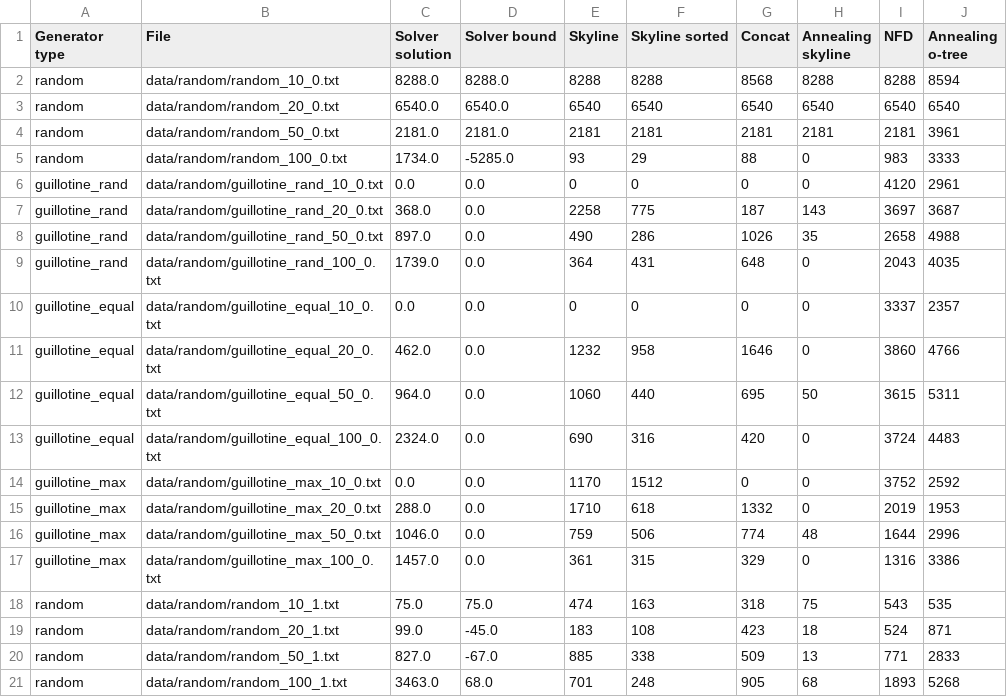
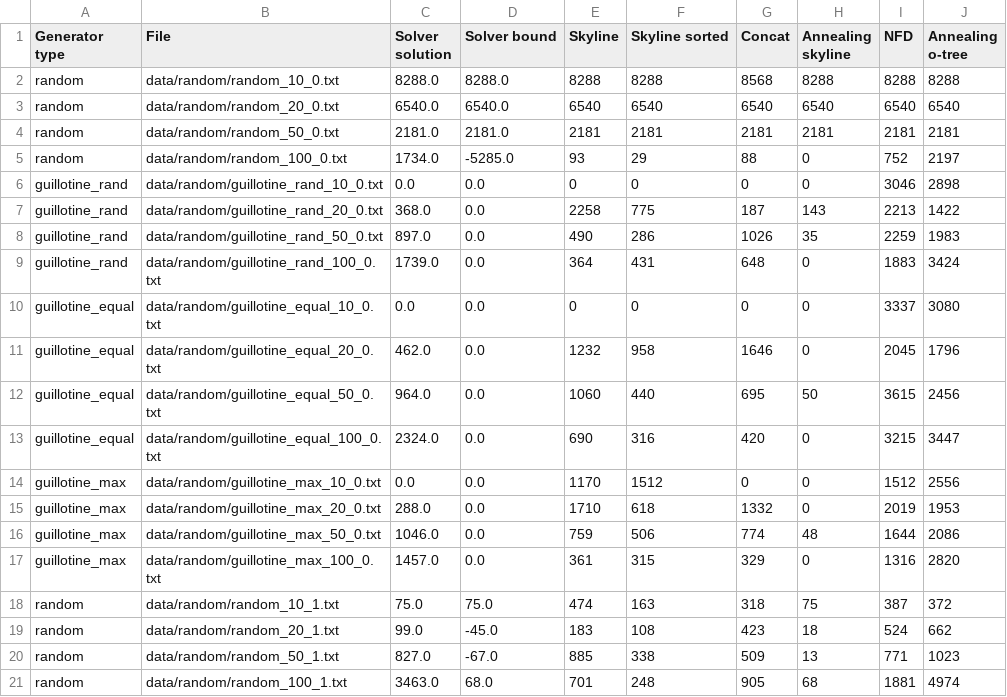
Before and after one commit to yad439/pallet-packing, a CSV file: data/results.csv, drawn as a sheet.

Commit message:
Update results.csv

```diff
--- a/data/results.csv
+++ b/data/results.csv
@@ -1,21 +1,21 @@
 Generator type,File,Solver solution,Solver bound,Skyline,Skyline sorted,Concat,Annealing skyline,NFD,Annealing o-tree
-random,data/random/random_10_0.txt,8288.0,8288.0,8288,8288,8568,8288,8288,8594
+random,data/random/random_10_0.txt,8288.0,8288.0,8288,8288,8568,8288,8288,8288
 random,data/random/random_20_0.txt,6540.0,6540.0,6540,6540,6540,6540,6540,6540
-random,data/random/random_50_0.txt,2181.0,2181.0,2181,2181,2181,2181,2181,3961
-random,data/random/random_100_0.txt,1734.0,-5285.0,93,29,88,0,983,3333
-guillotine_rand,data/random/guillotine_rand_10_0.txt,0.0,0.0,0,0,0,0,4120,2961
-guillotine_rand,data/random/guillotine_rand_20_0.txt,368.0,0.0,2258,775,187,143,3697,3687
-guillotine_rand,data/random/guillotine_rand_50_0.txt,897.0,0.0,490,286,1026,35,2658,4988
-guillotine_rand,data/random/guillotine_rand_100_0.txt,1739.0,0.0,364,431,648,0,2043,4035
-guillotine_equal,data/random/guillotine_equal_10_0.txt,0.0,0.0,0,0,0,0,3337,2357
-guillotine_equal,data/random/guillotine_equal_20_0.txt,462.0,0.0,1232,958,1646,0,3860,4766
-guillotine_equal,data/random/guillotine_equal_50_0.txt,964.0,0.0,1060,440,695,50,3615,5311
-guillotine_equal,data/random/guillotine_equal_100_0.txt,2324.0,0.0,690,316,420,0,3724,4483
-guillotine_max,data/random/guillotine_max_10_0.txt,0.0,0.0,1170,1512,0,0,3752,2592
+random,data/random/random_50_0.txt,2181.0,2181.0,2181,2181,2181,2181,2181,2181
+random,data/random/random_100_0.txt,1734.0,-5285.0,93,29,88,0,752,2197
+guillotine_rand,data/random/guillotine_rand_10_0.txt,0.0,0.0,0,0,0,0,3046,2898
+guillotine_rand,data/random/guillotine_rand_20_0.txt,368.0,0.0,2258,775,187,143,2213,1422
+guillotine_rand,data/random/guillotine_rand_50_0.txt,897.0,0.0,490,286,1026,35,2259,1983
+guillotine_rand,data/random/guillotine_rand_100_0.txt,1739.0,0.0,364,431,648,0,1883,3424
+guillotine_equal,data/random/guillotine_equal_10_0.txt,0.0,0.0,0,0,0,0,3337,3080
+guillotine_equal,data/random/guillotine_equal_20_0.txt,462.0,0.0,1232,958,1646,0,2045,1796
+guillotine_equal,data/random/guillotine_equal_50_0.txt,964.0,0.0,1060,440,695,50,3615,2456
+guillotine_equal,data/random/guillotine_equal_100_0.txt,2324.0,0.0,690,316,420,0,3215,3447
+guillotine_max,data/random/guillotine_max_10_0.txt,0.0,0.0,1170,1512,0,0,1512,2556
 guillotine_max,data/random/guillotine_max_20_0.txt,288.0,0.0,1710,618,1332,0,2019,1953
-guillotine_max,data/random/guillotine_max_50_0.txt,1046.0,0.0,759,506,774,48,1644,2996
-guillotine_max,data/random/guillotine_max_100_0.txt,1457.0,0.0,361,315,329,0,1316,3386
-random,data/random/random_10_1.txt,75.0,75.0,474,163,318,75,543,535
-random,data/random/random_20_1.txt,99.0,-45.0,183,108,423,18,524,871
-random,data/random/random_50_1.txt,827.0,-67.0,885,338,509,13,771,2833
-random,data/random/random_100_1.txt,3463.0,68.0,701,248,905,68,1893,5268
+guillotine_max,data/random/guillotine_max_50_0.txt,1046.0,0.0,759,506,774,48,1644,2086
+guillotine_max,data/random/guillotine_max_100_0.txt,1457.0,0.0,361,315,329,0,1316,2820
+random,data/random/random_10_1.txt,75.0,75.0,474,163,318,75,387,372
+random,data/random/random_20_1.txt,99.0,-45.0,183,108,423,18,524,662
+random,data/random/random_50_1.txt,827.0,-67.0,885,338,509,13,771,1023
+random,data/random/random_100_1.txt,3463.0,68.0,701,248,905,68,1881,4974
```
